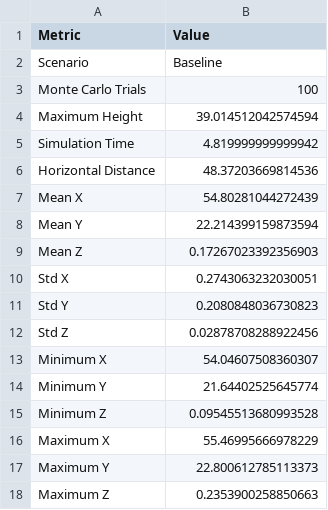
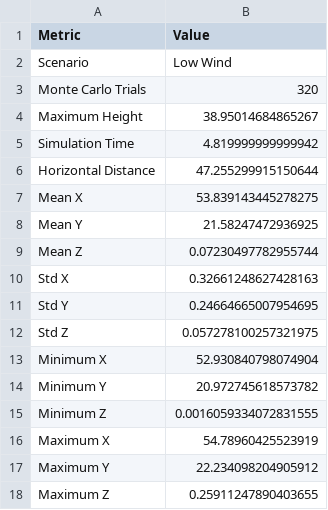
Before and after one commit to gsharma15011/sih-simulation, a CSV file: results/summary.csv, drawn as a sheet.

```diff
--- a/results/summary.csv
+++ b/results/summary.csv
@@ -1,18 +1,18 @@
 Metric,Value
-Scenario,Baseline
-Monte Carlo Trials,100
-Maximum Height,39.014512042574594
+Scenario,Low Wind
+Monte Carlo Trials,320
+Maximum Height,38.95014684865267
 Simulation Time,4.819999999999942
-Horizontal Distance,48.37203669814536
-Mean X,54.80281044272439
-Mean Y,22.214399159873594
-Mean Z,0.17267023392356903
-Std X,0.2743063232030051
-Std Y,0.2080848036730823
-Std Z,0.02878708288922456
-Minimum X,54.04607508360307
-Minimum Y,21.64402525645774
-Minimum Z,0.09545513680993528
-Maximum X,55.46995666978229
-Maximum Y,22.800612785113373
-Maximum Z,0.2353900258850663
+Horizontal Distance,47.255299915150644
+Mean X,53.839143445278275
+Mean Y,21.58247472936925
+Mean Z,0.07230497782955744
+Std X,0.32661248627428163
+Std Y,0.24664665007954695
+Std Z,0.057278100257321975
+Minimum X,52.930840798074904
+Minimum Y,20.972745618573782
+Minimum Z,0.0016059334072831555
+Maximum X,54.78960425523919
+Maximum Y,22.234098204905912
+Maximum Z,0.25911247890403655
```
Also changed, not shown: 3 other files.
